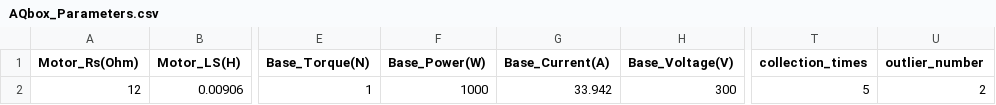
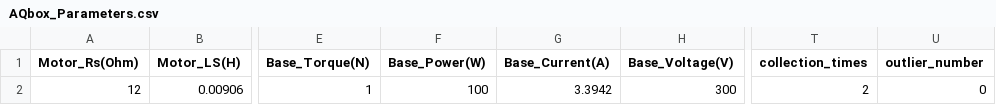
Before and after one commit to ChenPeiYi0620/Prolific_PdM_soruce_Master, a CSV file: AQbox_Parameters.csv, drawn as a sheet; only a part is shown, gaps mark what is left out; the diff names each change by its address in the sheet, - before the commit and + after, or states it on an @@ line.

```diff
--- a/AQbox_Parameters.csv
+++ b/AQbox_Parameters.csv
-F2 (Base_Power(W)): 1000
+F2 (Base_Power(W)): 100
-G2 (Base_Current(A)): 33.942
+G2 (Base_Current(A)): 3.3942
-T2 (collection_times): 5
+T2 (collection_times): 2
-U2 (outlier_number): 2
+U2 (outlier_number): 0
```
Also changed, not shown: 3 other files.
